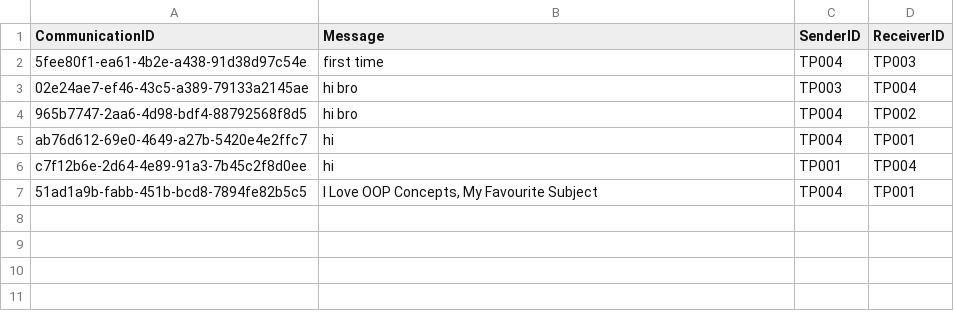
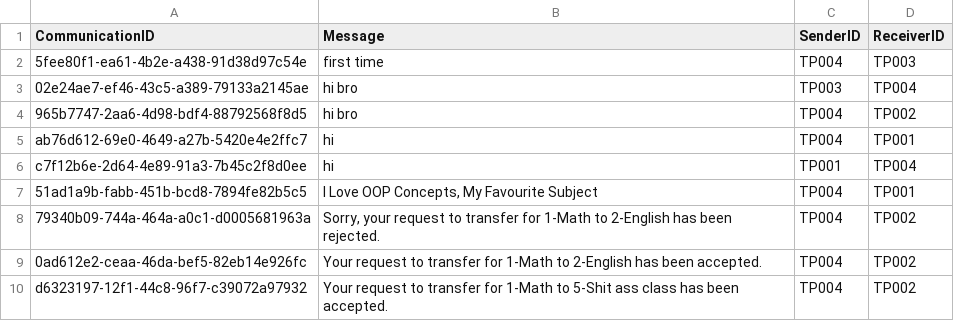
Before and after one commit to siayu18/TCMS, a CSV file: src/main/entity/communication.csv, drawn as a sheet; the diff names each change by its address in the sheet, - before the commit and + after, or states it on an @@ line.

```diff
--- a/src/main/entity/communication.csv
+++ b/src/main/entity/communication.csv
+row 8: 79340b09-744a-464a-a0c1-d0005681963a | Sorry, your request to transfer for 1-Math to 2-English has been rejected. | TP004 | TP002
+row 9: 0ad612e2-ceaa-46da-bef5-82eb14e926fc | Your request to transfer for 1-Math to 2-English has been accepted. | TP004 | TP002
+row 10: d6323197-12f1-44c8-96f7-c39072a97932 | Your request to transfer for 1-Math to 5-Shit ass class has been accepted. | TP004 | TP002
```
Also changed, not shown: src/main/entity/enrollment.csv, src/main/entity/student.csv, 7 other files.
